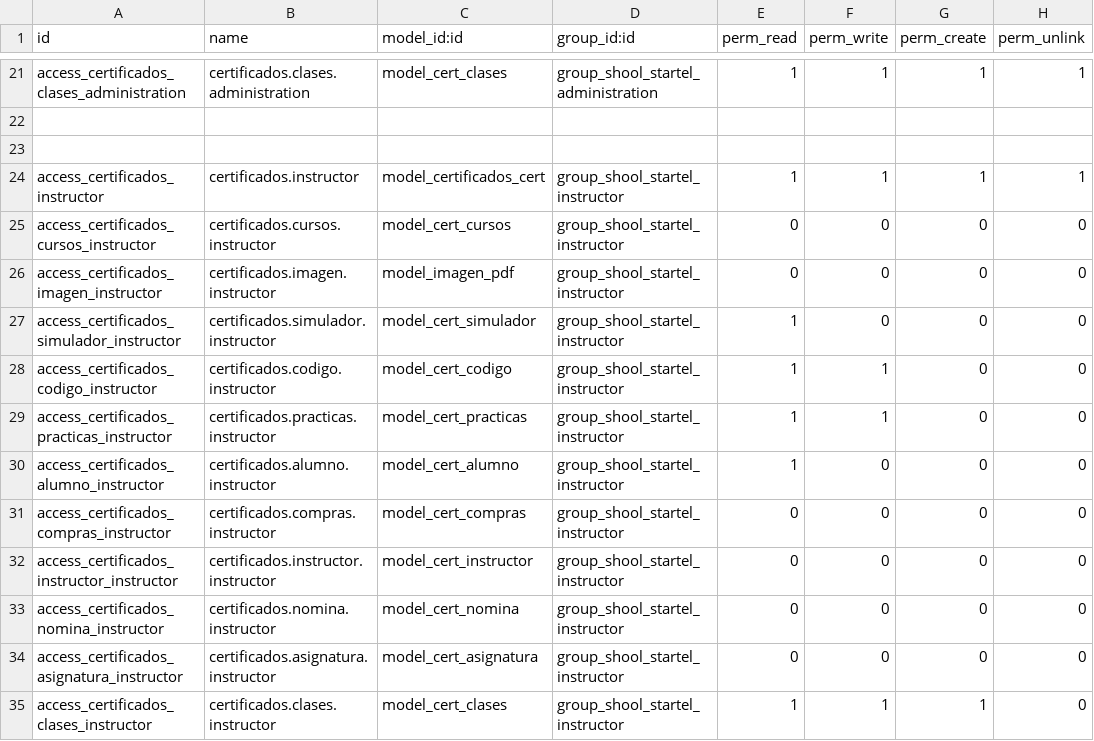
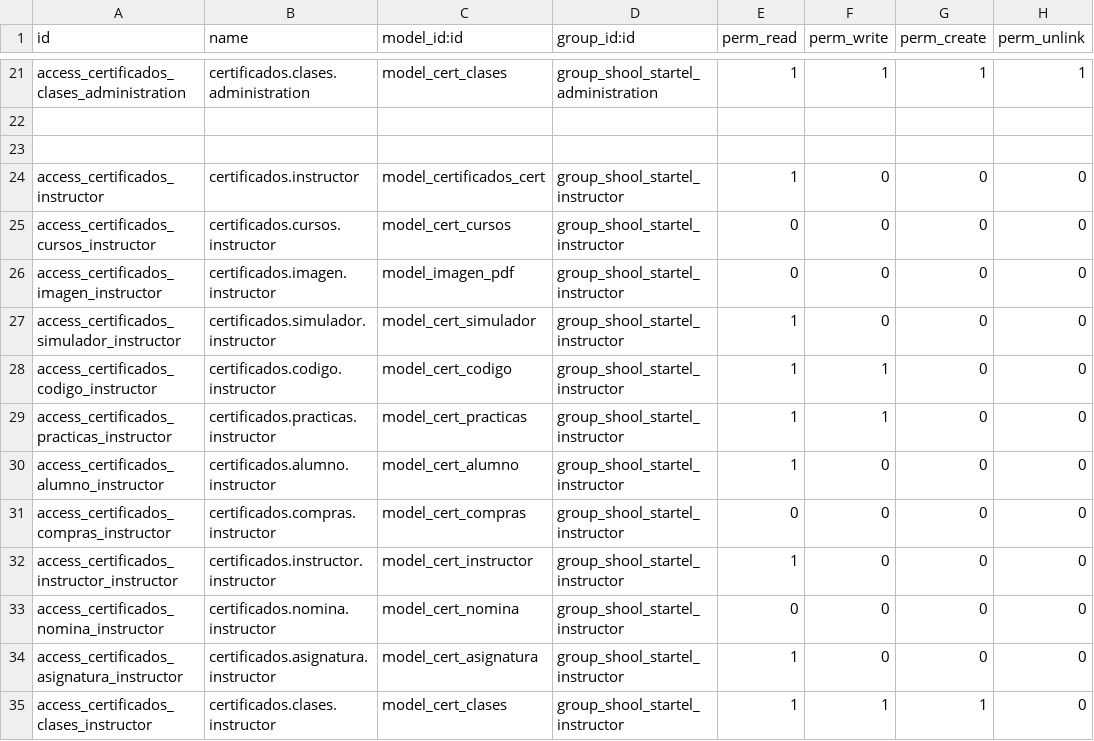
Before and after one commit to dronix69/shool_startel, a CSV file: security/ir.model.access.csv, drawn as a sheet; only a part is shown, gaps mark what is left out.

```diff
--- a/security/ir.model.access.csv
+++ b/security/ir.model.access.csv
@@ -23,3 +23,3 @@ access_certificados_clases_administration,certificados.clases.administration,mod
 ,,,,,,,
-access_certificados_instructor,certificados.instructor,model_certificados_cert,group_shool_startel_instructor,1,1,1,1
+access_certificados_instructor,certificados.instructor,model_certificados_cert,group_shool_startel_instructor,1,0,0,0
 access_certificados_cursos_instructor,certificados.cursos.instructor,model_cert_cursos,group_shool_startel_instructor,0,0,0,0
@@ -31,5 +31,5 @@ access_certificados_alumno_instructor,certificados.alumno.instructor,model_cert_
 access_certificados_compras_instructor,certificados.compras.instructor,model_cert_compras,group_shool_startel_instructor,0,0,0,0
-access_certificados_instructor_instructor,certificados.instructor.instructor,model_cert_instructor,group_shool_startel_instructor,0,0,0,0
+access_certificados_instructor_instructor,certificados.instructor.instructor,model_cert_instructor,group_shool_startel_instructor,1,0,0,0
 access_certificados_nomina_instructor,certificados.nomina.instructor,model_cert_nomina,group_shool_startel_instructor,0,0,0,0
-access_certificados_asignatura_instructor,certificados.asignatura.instructor,model_cert_asignatura,group_shool_startel_instructor,0,0,0,0
+access_certificados_asignatura_instructor,certificados.asignatura.instructor,model_cert_asignatura,group_shool_startel_instructor,1,0,0,0
 access_certificados_clases_instructor,certificados.clases.instructor,model_cert_clases,group_shool_startel_instructor,1,1,1,0
```
Also changed, not shown: 5 other files.
